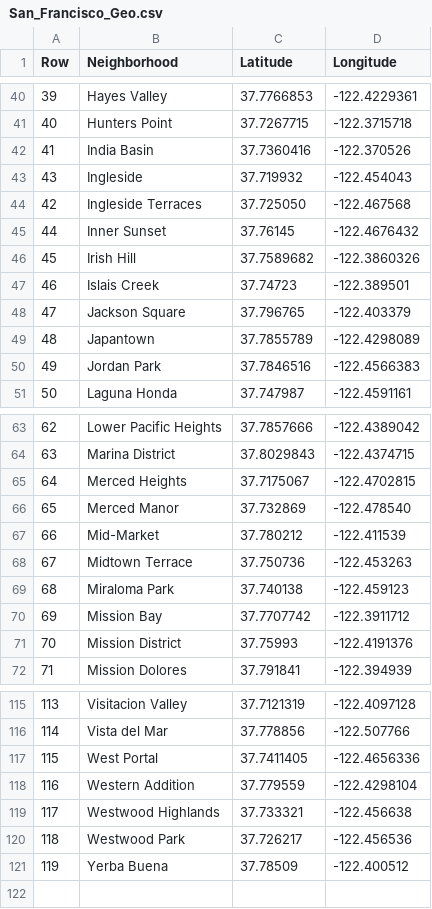
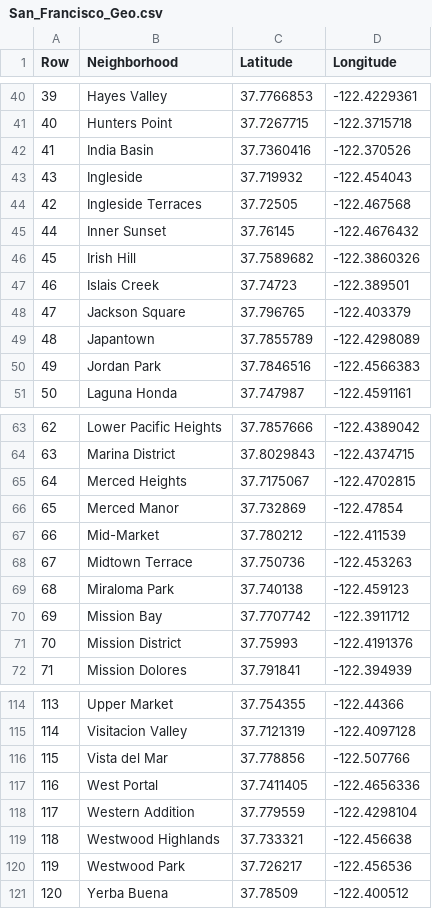
Before and after one commit to echoi11/data-capstone, a CSV file: San_Francisco_Geo.csv, drawn as a sheet; only a part is shown, gaps mark what is left out; the diff covers the shown part only.

```diff
--- a/San_Francisco_Geo.csv
+++ b/San_Francisco_Geo.csv
@@ -43,3 +43,3 @@ Row,Neighborhood,Latitude,Longitude
 43,Ingleside,37.719932,-122.454043
-42,Ingleside Terraces,37.725050,-122.467568
+42,Ingleside Terraces,37.72505,-122.467568
 44,Inner Sunset,37.76145,-122.4676432
@@ -65,3 +65,3 @@ Row,Neighborhood,Latitude,Longitude
 64,Merced Heights,37.7175067,-122.4702815
-65,Merced Manor,37.732869,-122.478540
+65,Merced Manor,37.732869,-122.47854
 66,Mid-Market,37.780212,-122.411539
@@ -115,7 +114,8 @@ Row,Neighborhood,Latitude,Longitude
-113,Visitacion Valley,37.7121319,-122.4097128
-114,Vista del Mar,37.778856,-122.507766
-115,West Portal,37.7411405,-122.4656336
-116,Western Addition,37.779559,-122.4298104
-117,Westwood Highlands,37.733321,-122.456638
-118,Westwood Park,37.726217,-122.456536
-119,Yerba Buena,37.78509,-122.400512
+113,Upper Market,37.754355,-122.44366
+114,Visitacion Valley,37.7121319,-122.4097128
+115,Vista del Mar,37.778856,-122.507766
+116,West Portal,37.7411405,-122.4656336
+117,Western Addition,37.779559,-122.4298104
+118,Westwood Highlands,37.733321,-122.456638
+119,Westwood Park,37.726217,-122.456536
+120,Yerba Buena,37.78509,-122.400512
```
Also changed, not shown: 1 added row, 2 removed rows and 59 edited cells elsewhere in this file.
